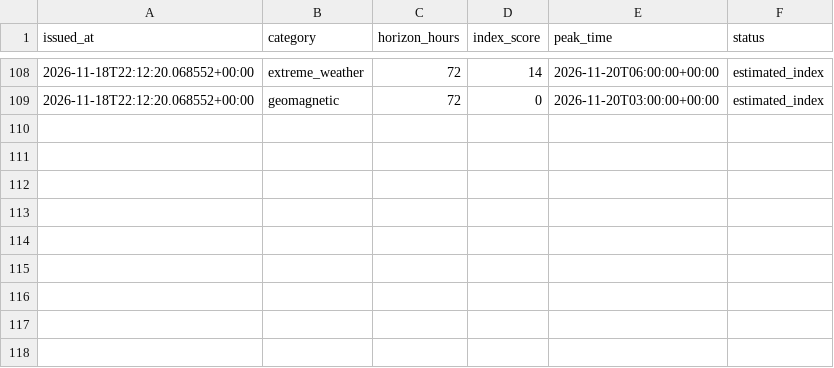
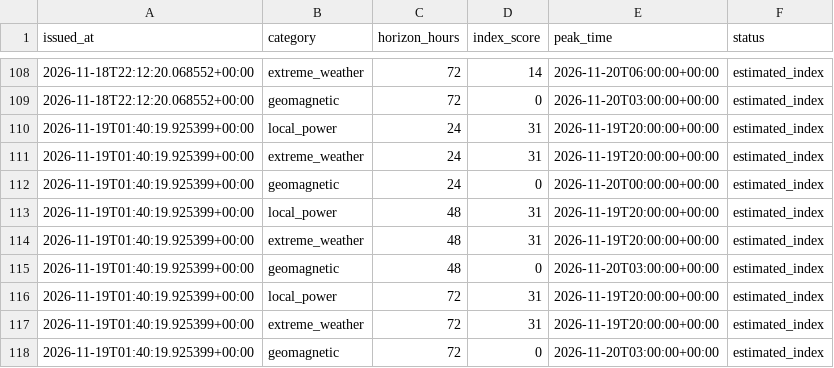
Before and after one commit to gyoriddani/aramellatas-figyelo, a CSV file: data/predictions.csv, drawn as a sheet; only a part is shown, gaps mark what is left out.

```diff
--- a/data/predictions.csv
+++ b/data/predictions.csv
@@ -109 +109,10 @@ issued_at,category,horizon_hours,index_score,peak_time,status
 2026-11-18T22:12:20.068552+00:00,geomagnetic,72,0,2026-11-20T03:00:00+00:00,estimated_index
+2026-11-19T01:40:19.925399+00:00,local_power,24,31,2026-11-19T20:00:00+00:00,estimated_index
+2026-11-19T01:40:19.925399+00:00,extreme_weather,24,31,2026-11-19T20:00:00+00:00,estimated_index
+2026-11-19T01:40:19.925399+00:00,geomagnetic,24,0,2026-11-20T00:00:00+00:00,estimated_index
+2026-11-19T01:40:19.925399+00:00,local_power,48,31,2026-11-19T20:00:00+00:00,estimated_index
+2026-11-19T01:40:19.925399+00:00,extreme_weather,48,31,2026-11-19T20:00:00+00:00,estimated_index
+2026-11-19T01:40:19.925399+00:00,geomagnetic,48,0,2026-11-20T03:00:00+00:00,estimated_index
+2026-11-19T01:40:19.925399+00:00,local_power,72,31,2026-11-19T20:00:00+00:00,estimated_index
+2026-11-19T01:40:19.925399+00:00,extreme_weather,72,31,2026-11-19T20:00:00+00:00,estimated_index
+2026-11-19T01:40:19.925399+00:00,geomagnetic,72,0,2026-11-20T03:00:00+00:00,estimated_index
```
Also changed, not shown: 1 other file.
